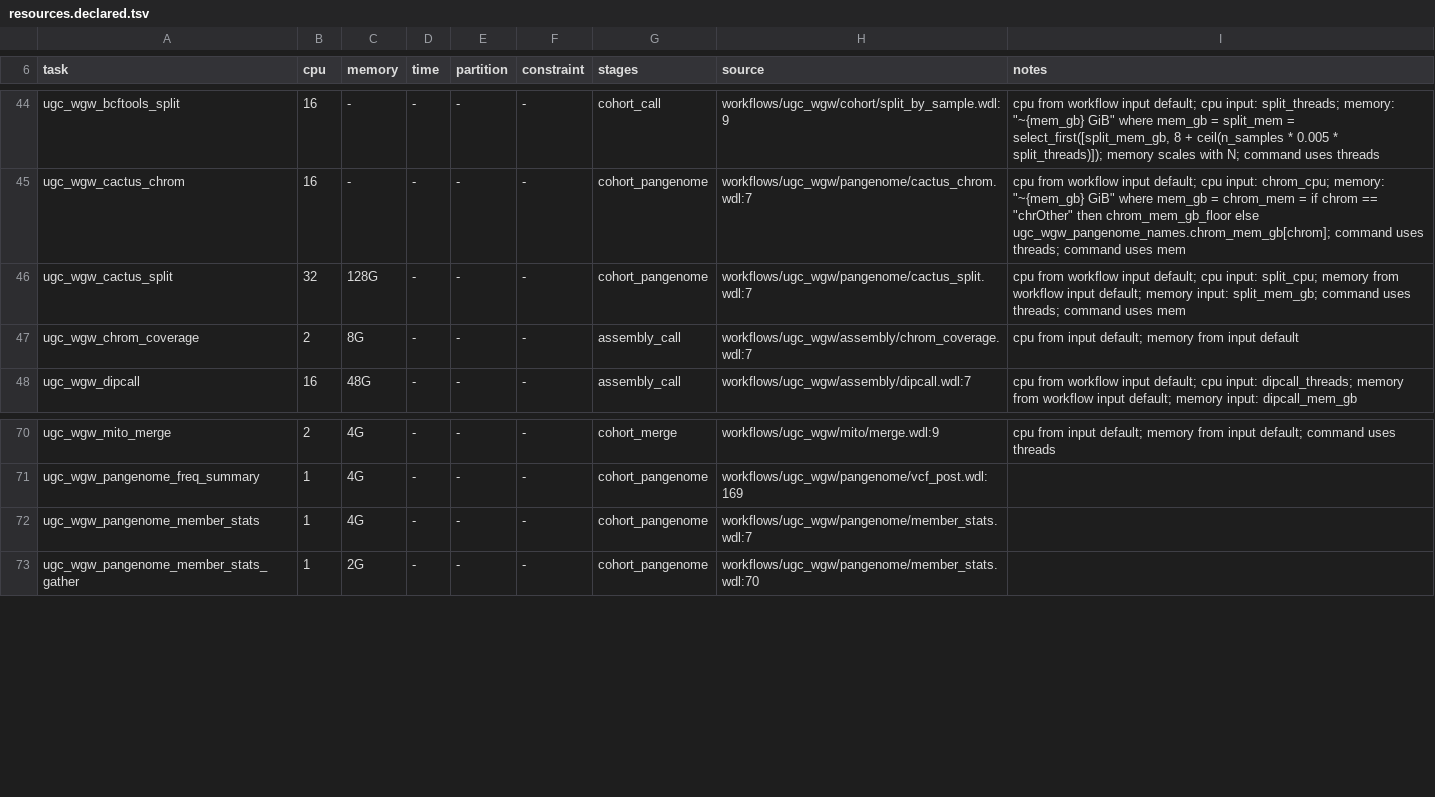
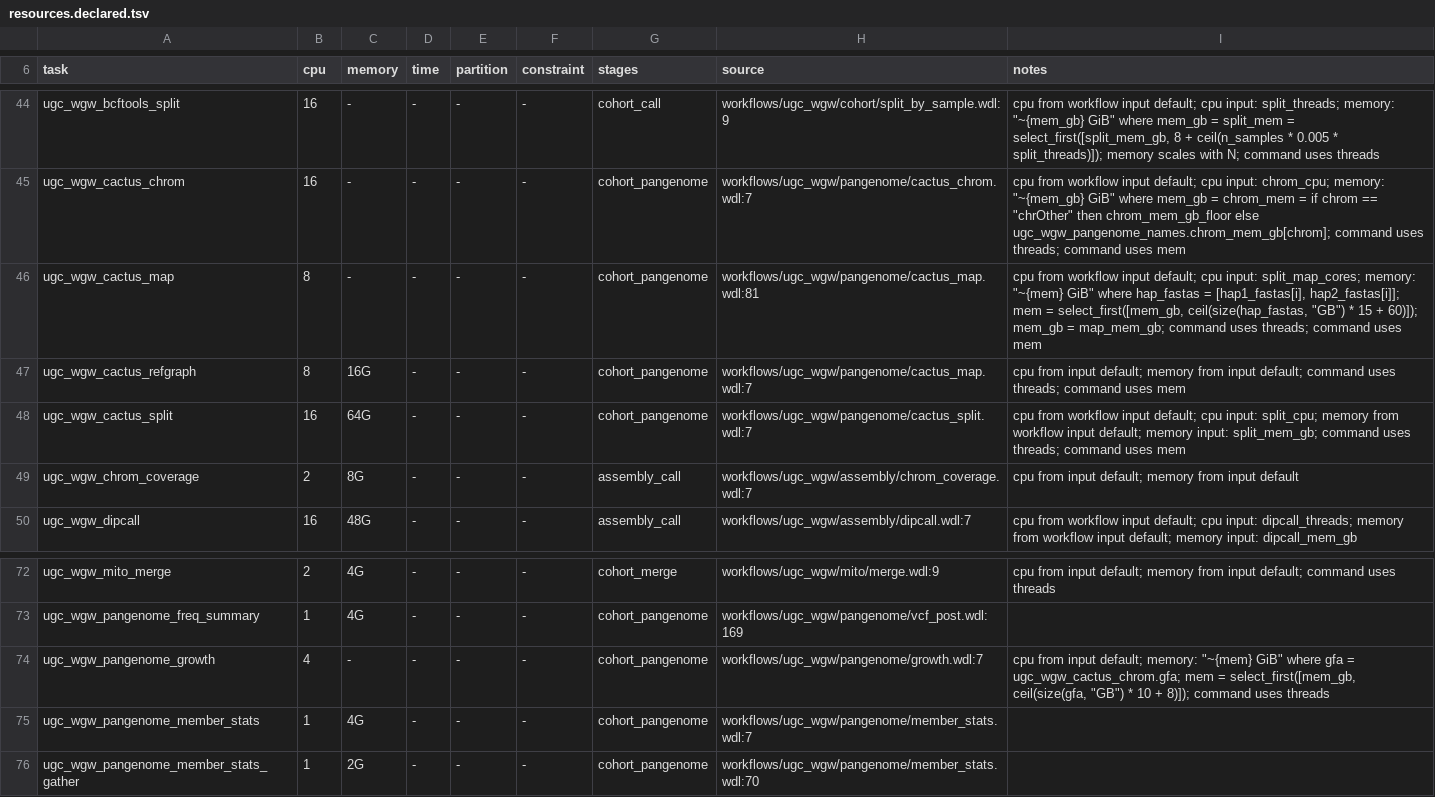
Before and after one commit to UppsalaGenomeCenter/ugc-wgw, a TSV file: backends/hpc/resources.declared.tsv, drawn as a sheet; only a part is shown, gaps mark what is left out.

```diff
--- a/backends/hpc/resources.declared.tsv
+++ b/backends/hpc/resources.declared.tsv
@@ -45,3 +45,5 @@ ugc_wgw_bcftools_split	16	-	-	-	-	cohort_call	workflows/ugc_wgw/cohort/split_by_
 ugc_wgw_cactus_chrom	16	-	-	-	-	cohort_pangenome	workflows/ugc_wgw/pangenome/cactus_chrom.wdl:7	cpu from workflow input default; cpu input: chrom_cpu; memory: "~{mem_gb} GiB" where mem_gb = chrom_mem = if chrom == "chrOther" then chrom_mem_gb_floor else ugc_wgw_pangenome_names.chrom_mem_gb[chrom]; command uses threads; command uses mem
-ugc_wgw_cactus_split	32	128G	-	-	-	cohort_pangenome	workflows/ugc_wgw/pangenome/cactus_split.wdl:7	cpu from workflow input default; cpu input: split_cpu; memory from workflow input default; memory input: split_mem_gb; command uses threads; command uses mem
+ugc_wgw_cactus_map	8	-	-	-	-	cohort_pangenome	workflows/ugc_wgw/pangenome/cactus_map.wdl:81	cpu from workflow input default; cpu input: split_map_cores; memory: "~{mem} GiB" where hap_fastas = [hap1_fastas[i], hap2_fastas[i]]; mem = select_first([mem_gb, ceil(size(hap_fastas, "GB") * 15 + 60)]); mem_gb = map_mem_gb; command uses threads; command uses mem
+ugc_wgw_cactus_refgraph	8	16G	-	-	-	cohort_pangenome	workflows/ugc_wgw/pangenome/cactus_map.wdl:7	cpu from input default; memory from input default; command uses threads; command uses mem
+ugc_wgw_cactus_split	16	64G	-	-	-	cohort_pangenome	workflows/ugc_wgw/pangenome/cactus_split.wdl:7	cpu from workflow input default; cpu input: split_cpu; memory from workflow input default; memory input: split_mem_gb; command uses threads; command uses mem
 ugc_wgw_chrom_coverage	2	8G	-	-	-	assembly_call	workflows/ugc_wgw/assembly/chrom_coverage.wdl:7	cpu from input default; memory from input default
@@ -71,2 +73,3 @@ ugc_wgw_mito_merge	2	4G	-	-	-	cohort_merge	workflows/ugc_wgw/mito/merge.wdl:9	cp
 ugc_wgw_pangenome_freq_summary	1	4G	-	-	-	cohort_pangenome	workflows/ugc_wgw/pangenome/vcf_post.wdl:169	
+ugc_wgw_pangenome_growth	4	-	-	-	-	cohort_pangenome	workflows/ugc_wgw/pangenome/growth.wdl:7	cpu from input default; memory: "~{mem} GiB" where gfa = ugc_wgw_cactus_chrom.gfa; mem = select_first([mem_gb, ceil(size(gfa, "GB") * 10 + 8)]); command uses threads
 ugc_wgw_pangenome_member_stats	1	4G	-	-	-	cohort_pangenome	workflows/ugc_wgw/pangenome/member_stats.wdl:7	
```
Also changed, not shown: 24 other files.
